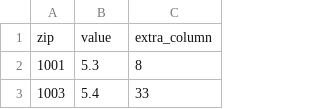
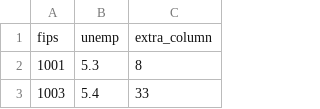
Before and after one commit to aredelico/pbi-py-test, a CSV file: zipvalues.csv, drawn as a sheet; only a part is shown; removed rows and columns are numbered as before the commit, all else as after; the diff names each change by its address in the sheet, - before the commit and + after, or states it on an @@ line.

Commit message:
Update zipvalues.csv

```diff
--- a/zipvalues.csv
+++ b/zipvalues.csv
-row 1: zip | value | extra_column
+row 1: fips | unemp | extra_column
```
